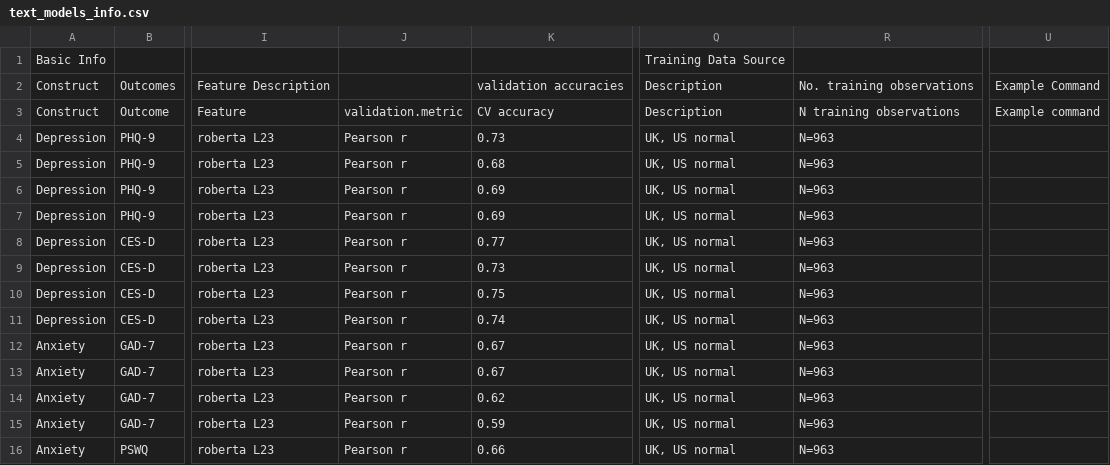
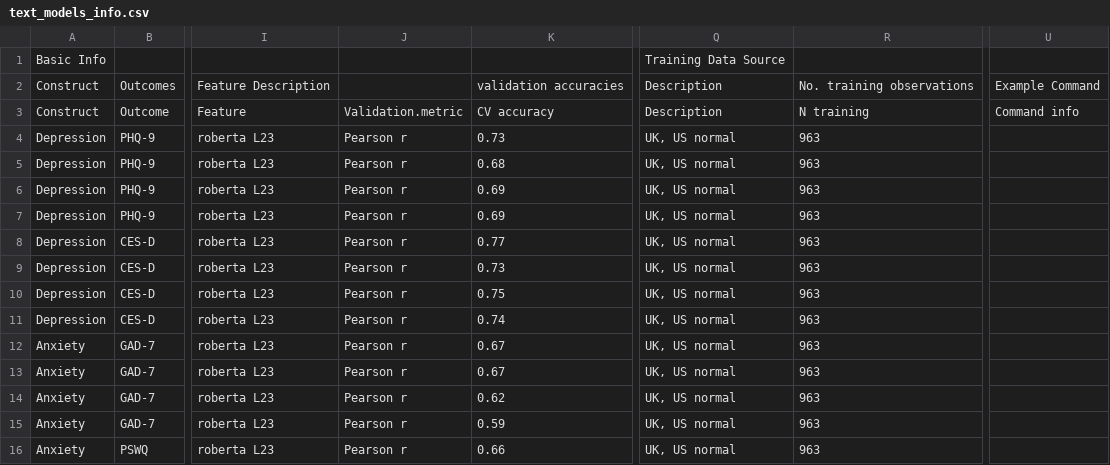
Before and after one commit to OscarKjell/text, a CSV file: inst/extdata/text_models_info.csv, drawn as a sheet; only a part is shown, gaps mark what is left out; the diff covers the shown part only; the diff names each change by its address in the sheet, - before the commit and + after, or states it on an @@ line.

```diff
--- a/inst/extdata/text_models_info.csv
+++ b/inst/extdata/text_models_info.csv
-J3: validation.metric
+J3: Validation.metric
-R3: N training observations
+R3: N training
-U3: Example command
+U3: Command info
-R4:R16: N=963
+R4:R16: 963
```
Also changed, not shown: 8 added rows and 14 edited cells elsewhere in this file, 2 other files.
